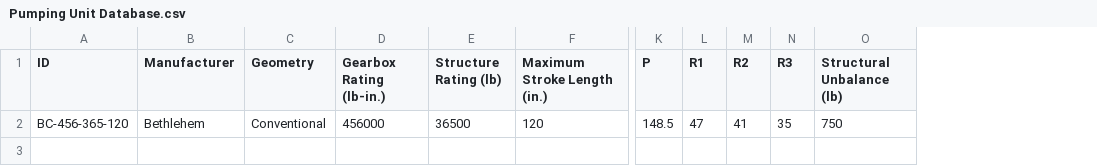
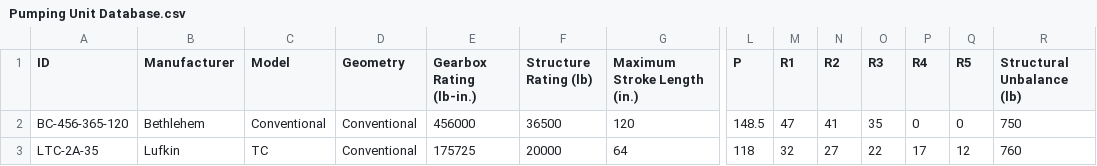
Before and after one commit to tonytx05/rod_pump_archive, a CSV file: Pumping Unit Database.csv, drawn as a sheet; only a part is shown, gaps mark what is left out; rows hold the shown columns only; the diff names each change by its address in the sheet, - before the commit and + after, or states it on an @@ line.

Commit message:
Update Pumping Unit Database.csv
Added TC-2A-35 unit. Added R4 and R5 columns.

```diff
--- a/Pumping Unit Database.csv
+++ b/Pumping Unit Database.csv
+column C (Model), row 2: Conventional
+column P (R4), row 2: 0
+column Q (R5), row 2: 0
+row 3: LTC-2A-35 | Lufkin | TC | Conventional | 175725 | 20000 | 64 | 118 | 32 | 27 | 22 | 17 | 12 | 760
```
